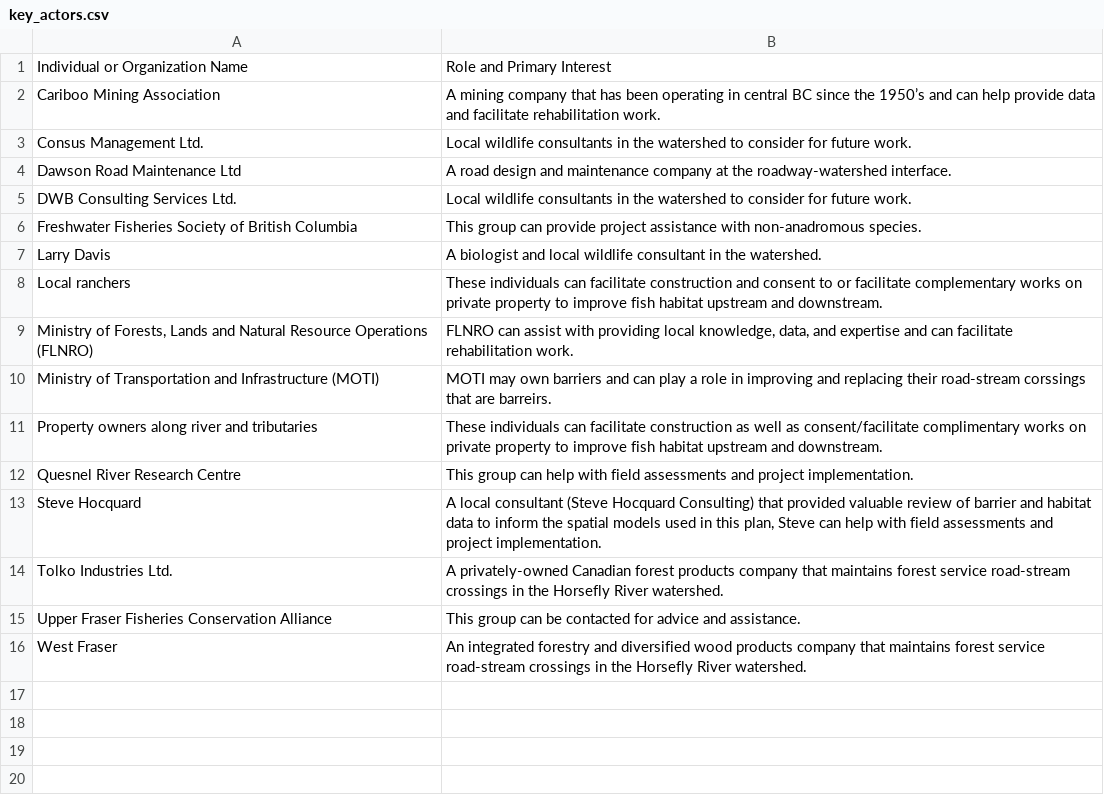
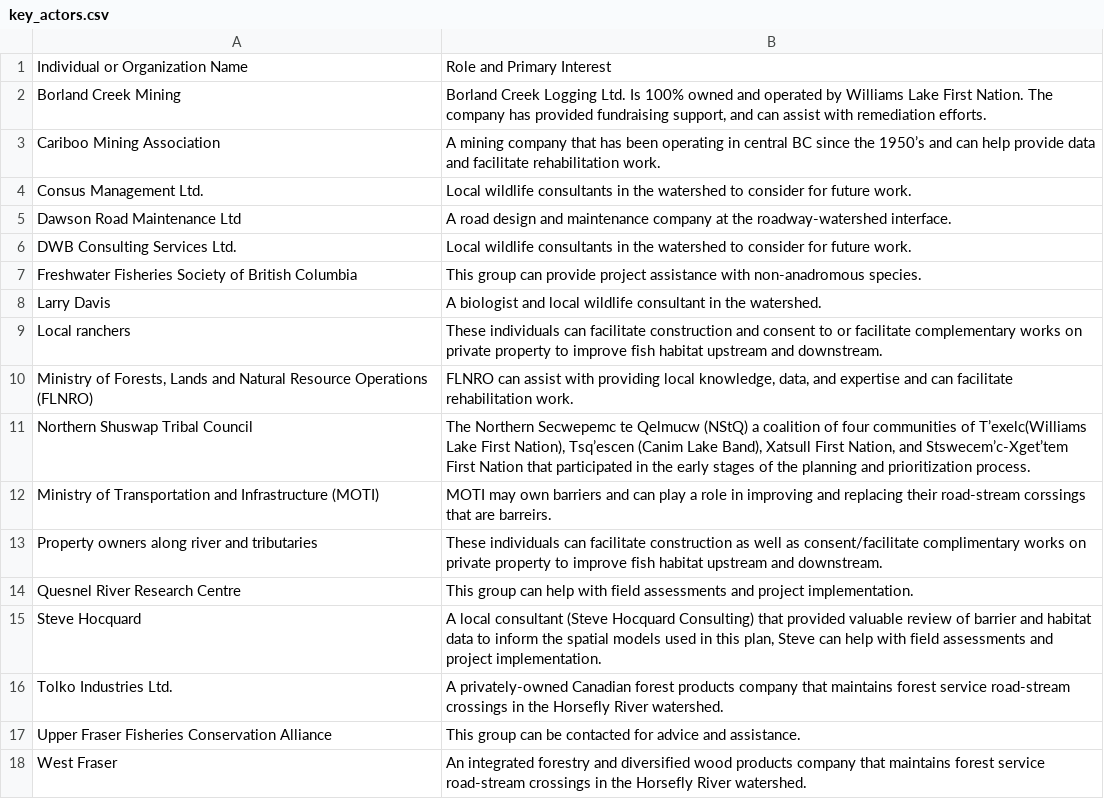
Before and after one commit to Canadian-Wildlife-Federation/horsefly-wcrp, a CSV file: content/data/key_actors.csv, drawn as a sheet; the diff names each change by its address in the sheet, - before the commit and + after, or states it on an @@ line.

Commit message:
Horsefly Planning team Update 2024-12-12

```diff
--- a/content/data/key_actors.csv
+++ b/content/data/key_actors.csv
+row 2: Borland Creek Mining | Borland Creek Logging Ltd. Is 100% owned and operated by Williams Lake First Nation. The company has provided fundraising support, and can assist with remediation efforts.
+row 11: Northern Shuswap Tribal Council | The Northern Secwepemc te Qelmucw (NStQ) a coalition of four communities of T’exelc(Williams Lake First Nation), Tsq’escen (Canim Lake Band), Xatsull First Nation, and Stswecem’c-Xget’tem First Nation that participated in the early stages of the planning and prioritization process.
```
Also changed, not shown: content/data/planning_team.csv, 25 other files.
